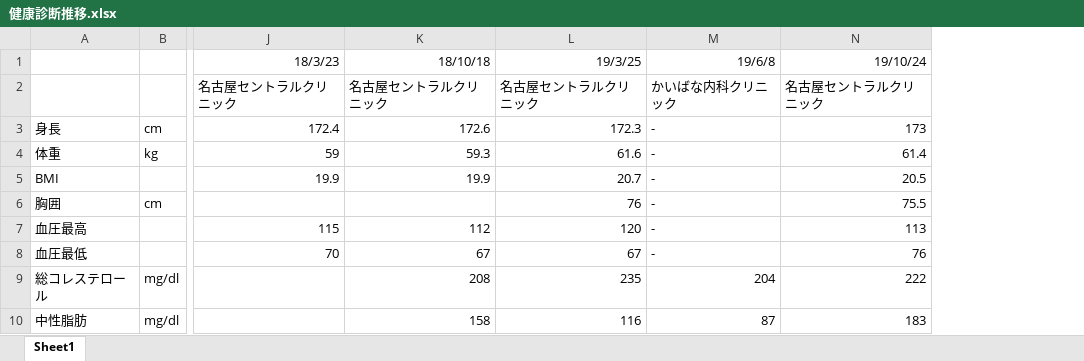
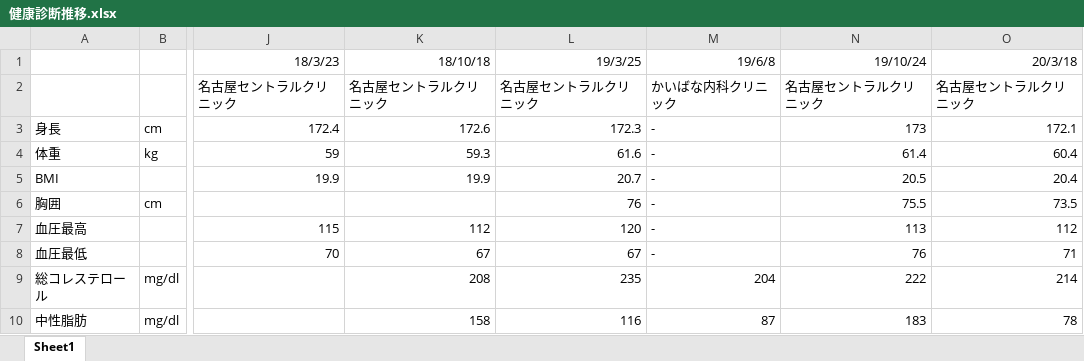
Before and after one commit to hori1537/Unorganized, an Excel workbook: 192_健康診断結果/健康診断推移.xlsx, sheet Sheet1, drawn as a sheet; only a part is shown, gaps mark what is left out; values as stored, in another font and other column widths than the file's, no borders; charts and pictures not drawn; the diff names each change by its address in the sheet, - before the commit and + after, or states it on an @@ line.

Commit message:
Add files via upload

```diff
--- a/192_健康診断結果/健康診断推移.xlsx (sheet Sheet1)
+++ b/192_健康診断結果/健康診断推移.xlsx (sheet Sheet1)
+column O, rows 1-10: 20/3/18 | 名古屋セントラルクリニック | 172.1 | 60.4 | 20.4 | 73.5 | 112 | 71 | 214 | 78
```
Also changed, not shown: charts or pictures.
